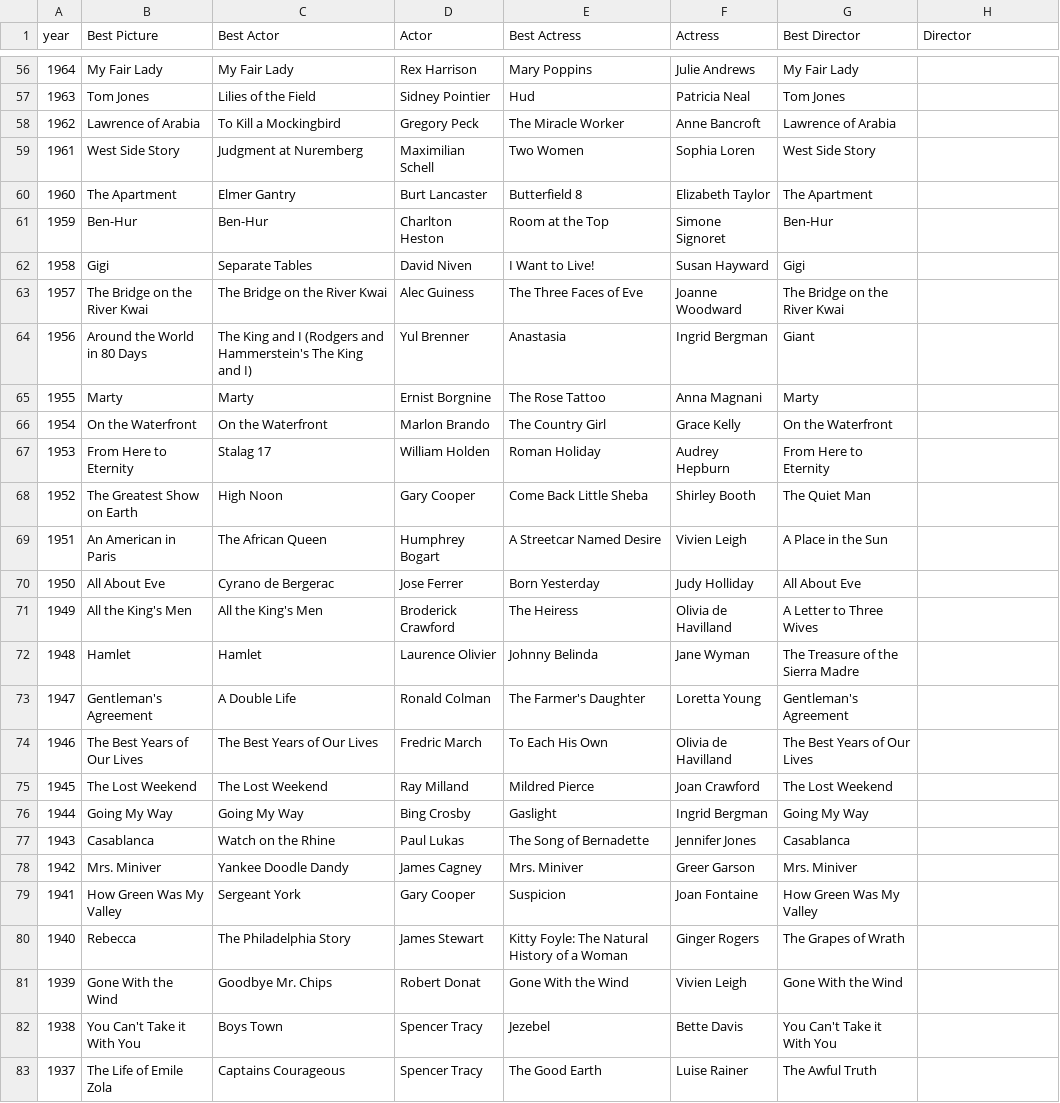
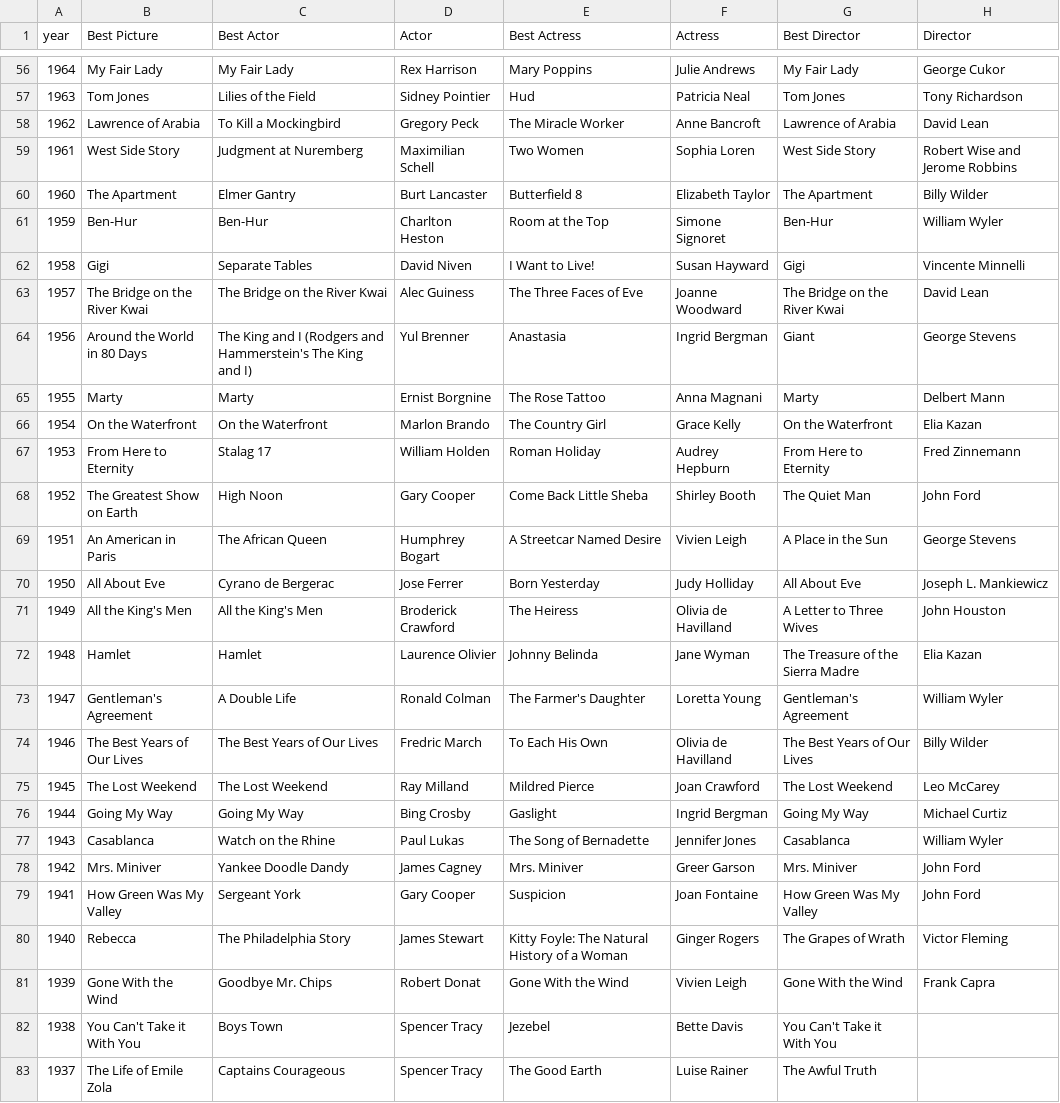
Before and after one commit to cs257f19/web-project-web-project-team-i, a CSV file: Data/oscars_github.csv, drawn as a sheet; only a part is shown, gaps mark what is left out; the diff covers the shown part only; the diff names each change by its address in the sheet, - before the commit and + after, or states it on an @@ line.

Commit message:
Added director names

```diff
--- a/Data/oscars_github.csv
+++ b/Data/oscars_github.csv
-H56 (Director): (empty)
+H56 (Director): George Cukor
-H57 (Director): (empty)
+H57 (Director): Tony Richardson
-H58 (Director): (empty)
+H58 (Director): David Lean
-H59 (Director): (empty)
+H59 (Director): Robert Wise and Jerome Robbins
-H60 (Director): (empty)
+H60 (Director): Billy Wilder
-H61 (Director): (empty)
+H61 (Director): William Wyler
-H62 (Director): (empty)
+H62 (Director): Vincente Minnelli
-H63 (Director): (empty)
+H63 (Director): David Lean
-H64 (Director): (empty)
+H64 (Director): George Stevens
-H65 (Director): (empty)
+H65 (Director): Delbert Mann
-H66 (Director): (empty)
+H66 (Director): Elia Kazan
-H67 (Director): (empty)
+H67 (Director): Fred Zinnemann
-H68 (Director): (empty)
+H68 (Director): John Ford
-H69 (Director): (empty)
+H69 (Director): George Stevens
-H70 (Director): (empty)
+H70 (Director): Joseph L. Mankiewicz
-H71 (Director): (empty)
+H71 (Director): John Houston
-H72 (Director): (empty)
+H72 (Director): Elia Kazan
-H73 (Director): (empty)
+H73 (Director): William Wyler
-H74 (Director): (empty)
+H74 (Director): Billy Wilder
-H75 (Director): (empty)
+H75 (Director): Leo McCarey
-H76 (Director): (empty)
+H76 (Director): Michael Curtiz
-H77 (Director): (empty)
+H77 (Director): William Wyler
-H78:H79 (Director): (empty)
+H78:H79 (Director): John Ford
-H80 (Director): (empty)
+H80 (Director): Victor Fleming
-H81 (Director): (empty)
+H81 (Director): Frank Capra
```
Also changed, not shown: 51 edited cells elsewhere in this file.
